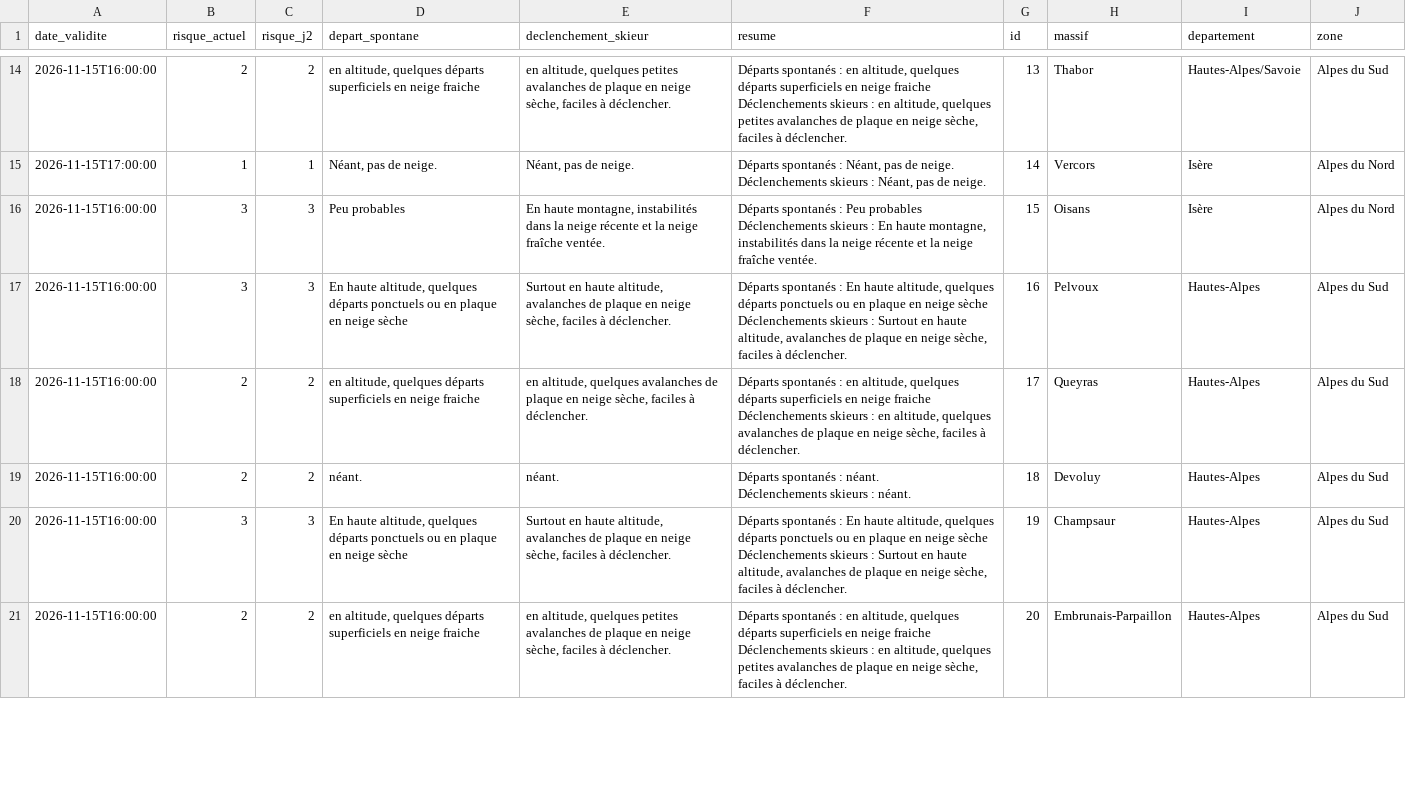
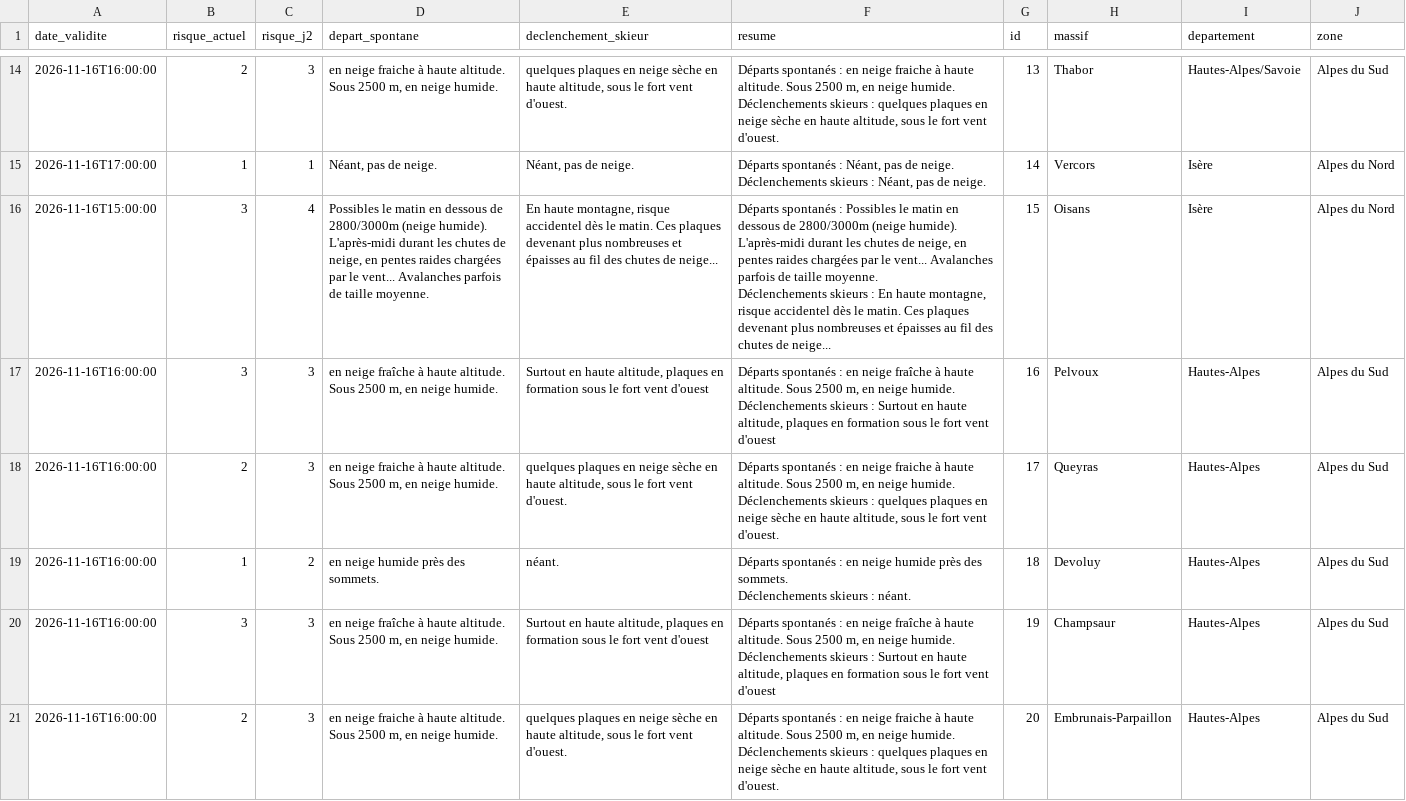
Before and after one commit to Tinevagio/Ski-touring-live, a CSV file: data/bera_latest.csv, drawn as a sheet; only a part is shown, gaps mark what is left out; ↵ is a line break in a cell; the diff covers the shown part only; the diff names each change by its address in the sheet, - before the commit and + after, or states it on an @@ line.

```diff
--- a/data/bera_latest.csv
+++ b/data/bera_latest.csv
-A14 (date_validite): 2026-11-15T16:00:00
+A14 (date_validite): 2026-11-16T16:00:00
-C14 (risque_j2): 2
+C14 (risque_j2): 3
-D14 (depart_spontane): en altitude, quelques départs superficiels en neige fraiche
+D14 (depart_spontane): en neige fraiche à haute altitude. Sous 2500 m, en neige humide.
-E14 (declenchement_skieur): en altitude, quelques petites avalanches de plaque en neige sèche, faciles à déclencher.
+E14 (declenchement_skieur): quelques plaques en neige sèche en haute altitude, sous le fort vent d'ouest.
-F14 (resume): …: en altitude, quelques départs superficiels en neige fraiche ↵ Déclenchements skieurs : en altitude, quelques petites avalanches de plaque en neige sèche, faciles à déclencher.
+F14 (resume): …: en neige fraiche à haute altitude. Sous 2500 m, en neige humide. ↵ Déclenchements skieurs : quelques plaques en neige sèche en haute altitude, sous le fort vent d'ouest.
-A15 (date_validite): 2026-11-15T17:00:00
+A15 (date_validite): 2026-11-16T17:00:00
-A16 (date_validite): 2026-11-15T16:00:00
+A16 (date_validite): 2026-11-16T15:00:00
-C16 (risque_j2): 3
+C16 (risque_j2): 4
-D16 (depart_spontane): Peu probables
+D16 (depart_spontane): Possibles le matin en dessous de 2800/3000m (neige humide). L'après-midi durant les chutes de neige, en pentes raides chargées par le vent... Avalanches parfois de taille moyenne.
-E16 (declenchement_skieur): …haute montagne, instabilités dans la neige récente et la neige fraîche ventée.
+E16 (declenchement_skieur): …haute montagne, risque accidentel dès le matin. Ces plaques devenant plus nombreuses et épaisses au fil des chutes de neige...
-F16 (resume): …spontanés : Peu probables ↵ Déclenchements skieurs : En haute montagne, instabilités dans la neige récente et la neige fraîche ventée.
+F16 (resume): …spontanés : Possibles le matin en dessous de 2800/3000m (neige humide). L'après-midi durant les chutes de neige, en pentes raides chargées par le vent... Avalanches parfois de taille moyenne. ↵ Déclenchements skieurs : En haute montagne, risque accidentel dès le matin. Ces plaques devenant plus nombreuses et épaisses au fil des chutes de neige...
-A17:A21 (date_validite): 2026-11-15T16:00:00
+A17:A21 (date_validite): 2026-11-16T16:00:00
-D17 (depart_spontane): En haute altitude, quelques départs ponctuels ou en plaque en neige sèche
+D17 (depart_spontane): en neige fraîche à haute altitude. Sous 2500 m, en neige humide.
-E17 (declenchement_skieur): …haute altitude, avalanches de plaque en neige sèche, faciles à déclencher.
+E17 (declenchement_skieur): …haute altitude, plaques en formation sous le fort vent d'ouest
-F17 (resume): …spontanés : En haute altitude, quelques départs ponctuels ou en plaque en neige sèche ↵ Déclenchements skieurs : Surtout en haute altitude, avalanches de plaque en neige sèche, faciles à déclencher.
+F17 (resume): …spontanés : en neige fraîche à haute altitude. Sous 2500 m, en neige humide. ↵ Déclenchements skieurs : Surtout en haute altitude, plaques en formation sous le fort vent d'ouest
-C18 (risque_j2): 2
+C18 (risque_j2): 3
-D18 (depart_spontane): en altitude, quelques départs superficiels en neige fraiche
+D18 (depart_spontane): en neige fraiche à haute altitude. Sous 2500 m, en neige humide.
-E18 (declenchement_skieur): en altitude, quelques avalanches de plaque en neige sèche, faciles à déclencher.
+E18 (declenchement_skieur): quelques plaques en neige sèche en haute altitude, sous le fort vent d'ouest.
-F18 (resume): …: en altitude, quelques départs superficiels en neige fraiche ↵ Déclenchements skieurs : en altitude, quelques avalanches de plaque en neige sèche, faciles à déclencher.
+F18 (resume): …: en neige fraiche à haute altitude. Sous 2500 m, en neige humide. ↵ Déclenchements skieurs : quelques plaques en neige sèche en haute altitude, sous le fort vent d'ouest.
-B19 (risque_actuel): 2
+B19 (risque_actuel): 1
-D19 (depart_spontane): néant.
+D19 (depart_spontane): en neige humide près des sommets.
-F19 (resume): …spontanés : néant. ↵ Déclenchements skieurs…
+F19 (resume): …spontanés : en neige humide près des sommets. ↵ Déclenchements skieurs…
-D20 (depart_spontane): En haute altitude, quelques départs ponctuels ou en plaque en neige sèche
+D20 (depart_spontane): en neige fraîche à haute altitude. Sous 2500 m, en neige humide.
-E20 (declenchement_skieur): …haute altitude, avalanches de plaque en neige sèche, faciles à déclencher.
+E20 (declenchement_skieur): …haute altitude, plaques en formation sous le fort vent d'ouest
-F20 (resume): …spontanés : En haute altitude, quelques départs ponctuels ou en plaque en neige sèche ↵ Déclenchements skieurs : Surtout en haute altitude, avalanches de plaque en neige sèche, faciles à déclencher.
+F20 (resume): …spontanés : en neige fraîche à haute altitude. Sous 2500 m, en neige humide. ↵ Déclenchements skieurs : Surtout en haute altitude, plaques en formation sous le fort vent d'ouest
-C21 (risque_j2): 2
+C21 (risque_j2): 3
-D21 (depart_spontane): en altitude, quelques départs superficiels en neige fraiche
+D21 (depart_spontane): en neige fraiche à haute altitude. Sous 2500 m, en neige humide.
-E21 (declenchement_skieur): en altitude, quelques petites avalanches de plaque en neige sèche, faciles à déclencher.
+E21 (declenchement_skieur): quelques plaques en neige sèche en haute altitude, sous le fort vent d'ouest.
-F21 (resume): …: en altitude, quelques départs superficiels en neige fraiche ↵ Déclenchements skieurs : en altitude, quelques petites avalanches de plaque en neige sèche, faciles à déclencher.
+F21 (resume): …: en neige fraiche à haute altitude. Sous 2500 m, en neige humide. ↵ Déclenchements skieurs : quelques plaques en neige sèche en haute altitude, sous le fort vent d'ouest.
```
Also changed, not shown: 1 added row, 1 removed row and 81 edited cells elsewhere in this file, 1 other file.
